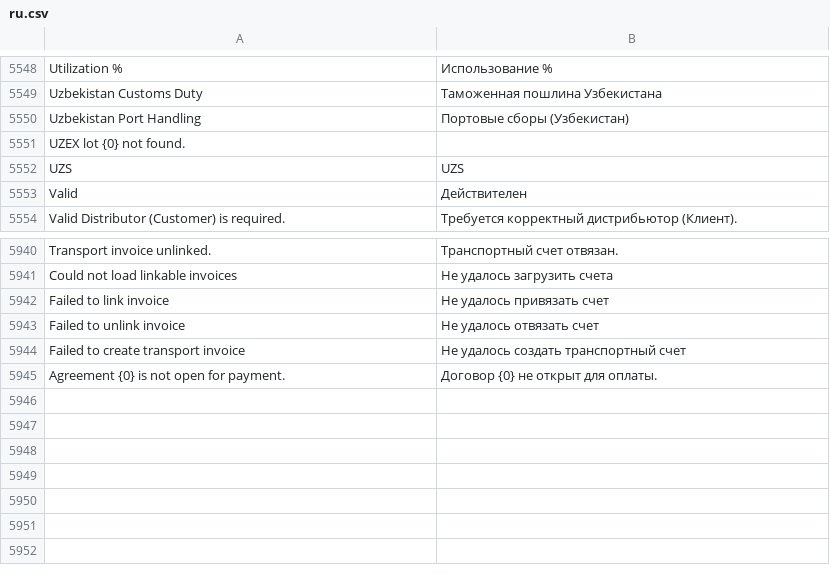
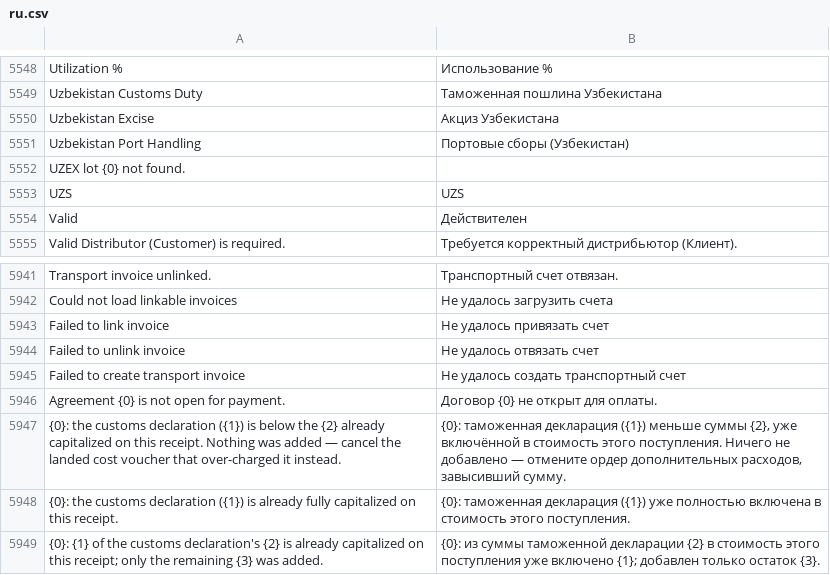
Before and after one commit to zvictory/stabler, a CSV file: stabler/translations/ru.csv, drawn as a sheet; only a part is shown, gaps mark what is left out; the diff names each change by its address in the sheet, - before the commit and + after, or states it on an @@ line.

```diff
--- a/stabler/translations/ru.csv
+++ b/stabler/translations/ru.csv
+row 5550: Uzbekistan Excise | Акциз Узбекистана
+row 5947: {0}: the customs declaration ({1}) is below the {2} already capitalized on this receipt. Nothing was added — cancel the landed cost voucher that over-charged it instead. | {0}: таможенная декларация ({1}) меньше суммы {2}, уже включённой в стоимость этого поступления. Ничего не добавлено — отмените ордер дополнительных расходов, завысивший сумму.
+row 5948: {0}: the customs declaration ({1}) is already fully capitalized on this receipt. | {0}: таможенная декларация ({1}) уже полностью включена в стоимость этого поступления.
+row 5949: {0}: {1} of the customs declaration's {2} is already capitalized on this receipt; only the remaining {3} was added. | {0}: из суммы таможенной декларации {2} в стоимость этого поступления уже включено {1}; добавлен только остаток {3}.
```
Also changed, not shown: stabler/translations/en.csv, stabler/translations/tr.csv, 8 other files.
